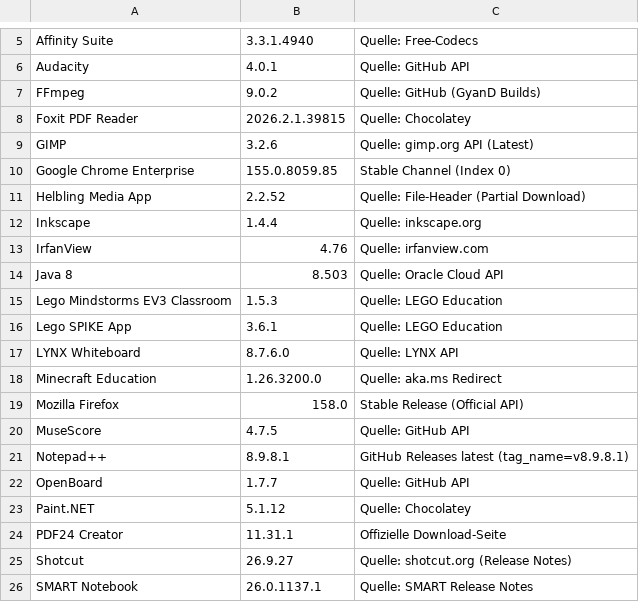
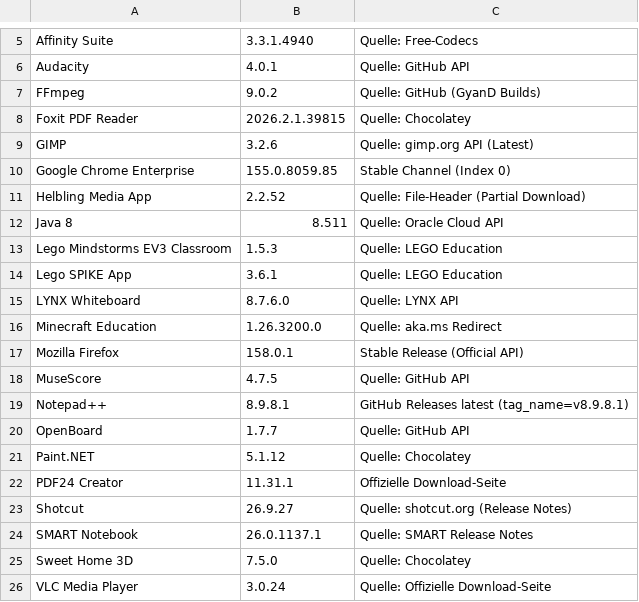
Before and after one commit to loufrance/Software-Monitor-v2, a CSV file: ProgrammlisteAKTUELL.csv, drawn as a sheet; only a part is shown, gaps mark what is left out; the shorter side is filled out with more unchanged rows.

```diff
--- a/ProgrammlisteAKTUELL.csv
+++ b/ProgrammlisteAKTUELL.csv
@@ -11,5 +11,3 @@
 "Helbling Media App";"2.2.52";"Quelle: File-Header (Partial Download)"
-"Inkscape";"1.4.4";"Quelle: inkscape.org"
-"IrfanView";"4.76";"Quelle: irfanview.com"
-"Java 8";"8.503";"Quelle: Oracle Cloud API"
+"Java 8";"8.511";"Quelle: Oracle Cloud API"
 "Lego Mindstorms EV3 Classroom";"1.5.3";"Quelle: LEGO Education"
@@ -18,3 +16,3 @@
 "Minecraft Education";"1.26.3200.0";"Quelle: aka.ms Redirect"
-"Mozilla Firefox";"158.0";"Stable Release (Official API)"
+"Mozilla Firefox";"158.0.1";"Stable Release (Official API)"
 "MuseScore";"4.7.5";"Quelle: GitHub API"
```
